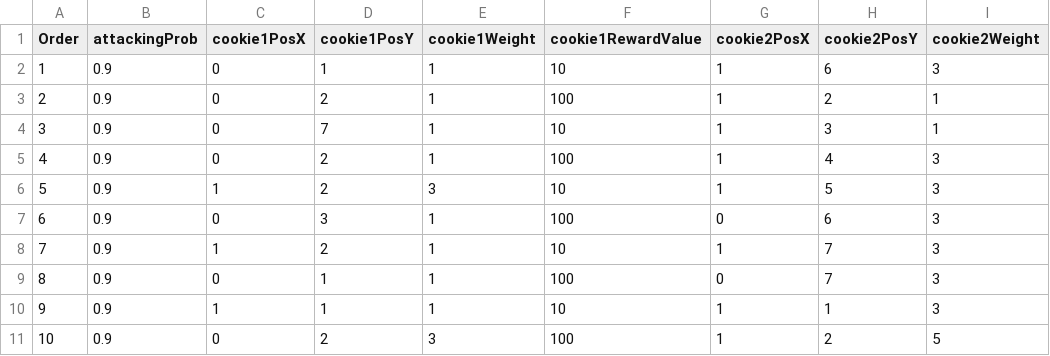
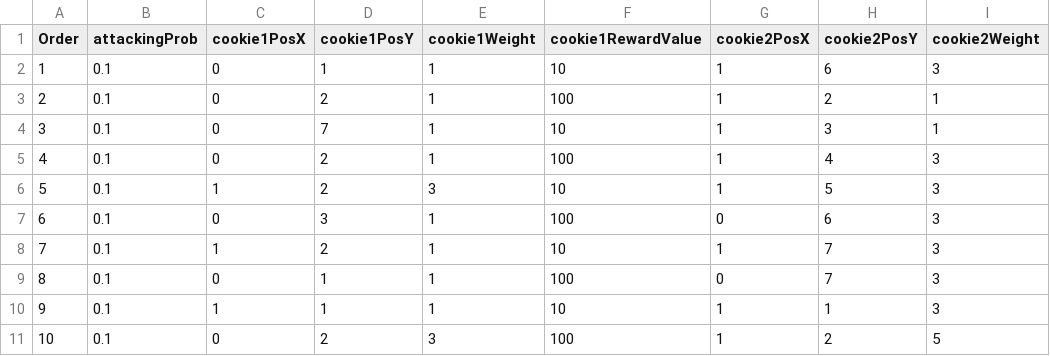
Before and after one commit to nssokada/LimaTaskMain, a CSV file: Assets/Resources/Conditions/condition_0.csv, drawn as a sheet; only a part is shown; the diff names each change by its address in the sheet, - before the commit and + after, or states it on an @@ line.

```diff
--- a/Assets/Resources/Conditions/condition_0.csv
+++ b/Assets/Resources/Conditions/condition_0.csv
-B2:B11 (attackingProb): 0.9
+B2:B11 (attackingProb): 0.1
```
Also changed, not shown: 12 other files.
